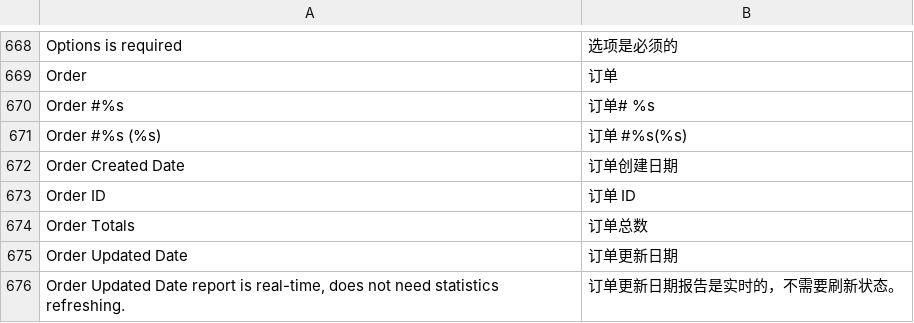
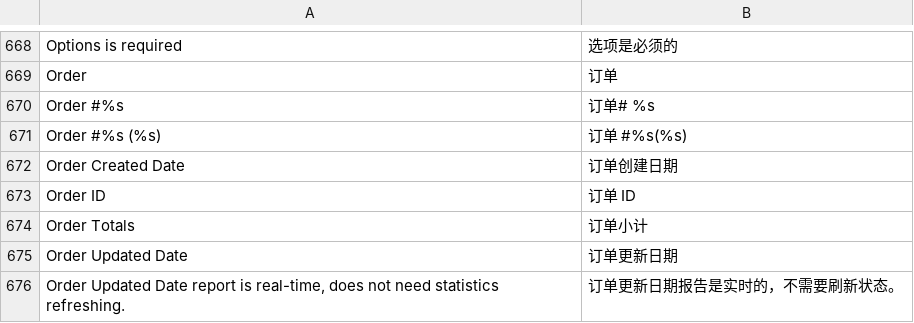
Before and after one commit to guohuadeng/sunpopMagentoTheme, a CSV file: app/locale/zh_CN/Mage_Adminhtml.csv, drawn as a sheet; only a part is shown, gaps mark what is left out.

```diff
--- a/app/locale/zh_CN/Mage_Adminhtml.csv
+++ b/app/locale/zh_CN/Mage_Adminhtml.csv
@@ -673,3 +673,3 @@
 "Order ID","订单 ID"
-"Order Totals","订单总数"
+"Order Totals","订单小计"
 "Order Updated Date","订单更新日期"
```
Also changed, not shown: app/locale/zh_CN/Mage_Wishlist.csv.
